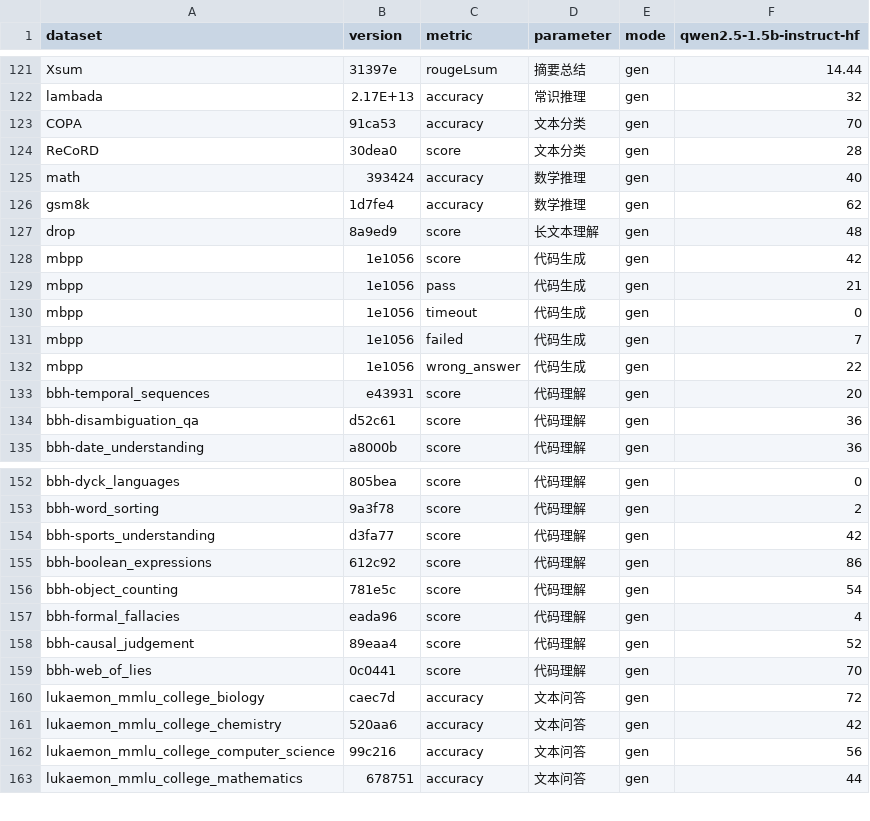
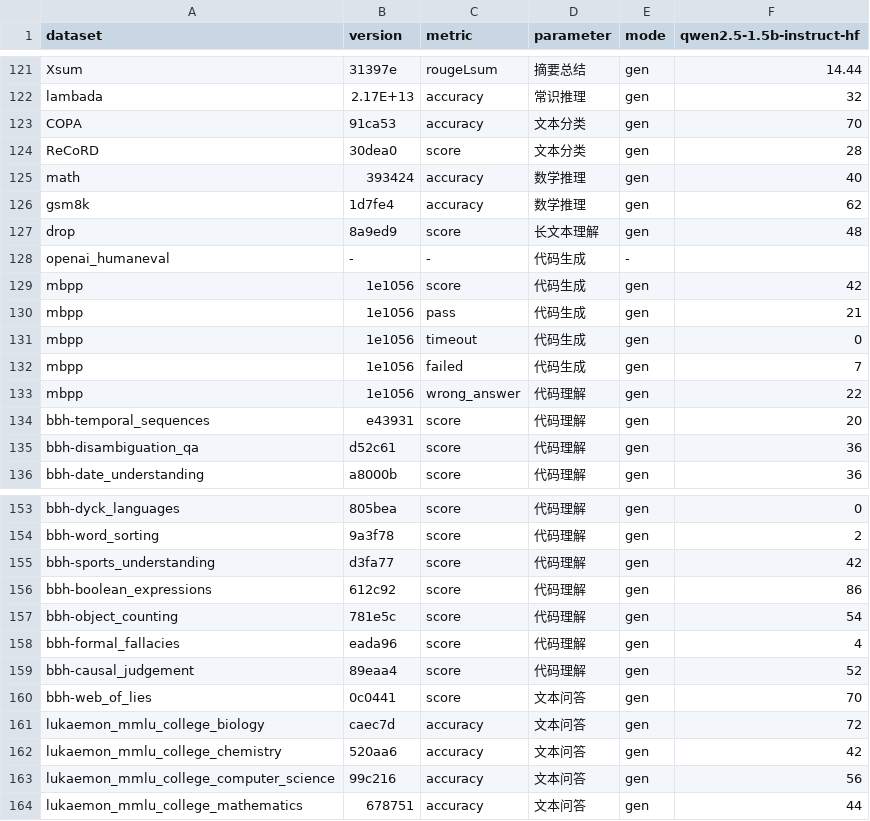
Before and after one commit to tr2240707312/easy_sqlshow, a CSV file: data - 副本.csv, drawn as a sheet; only a part is shown, gaps mark what is left out; addresses are those after the commit; the diff names each change by its address in the sheet, - before the commit and + after, or states it on an @@ line.

```diff
--- a/data - 副本.csv
+++ b/data - 副本.csv
+row 128: openai_humaneval | - | - | 代码生成 | -
-D133 (parameter): 代码生成
+D133 (parameter): 代码理解
-D160 (parameter): 代码理解
+D160 (parameter): 文本问答
```
Also changed, not shown: static/data.csv, 1 other file.
